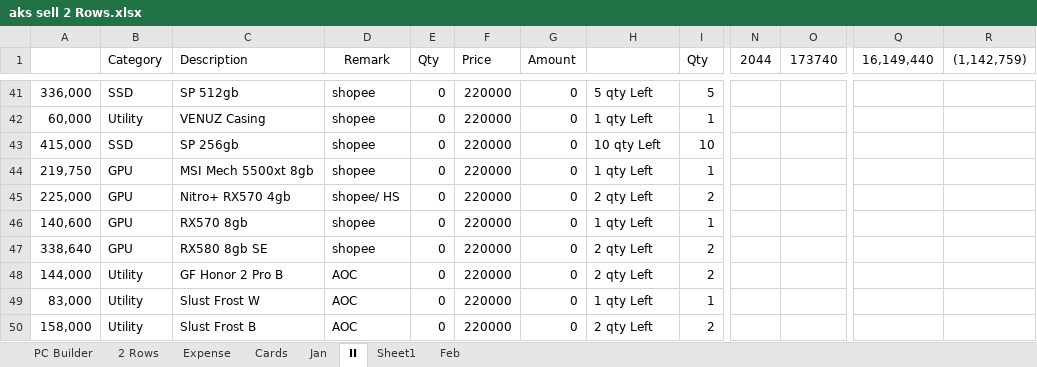
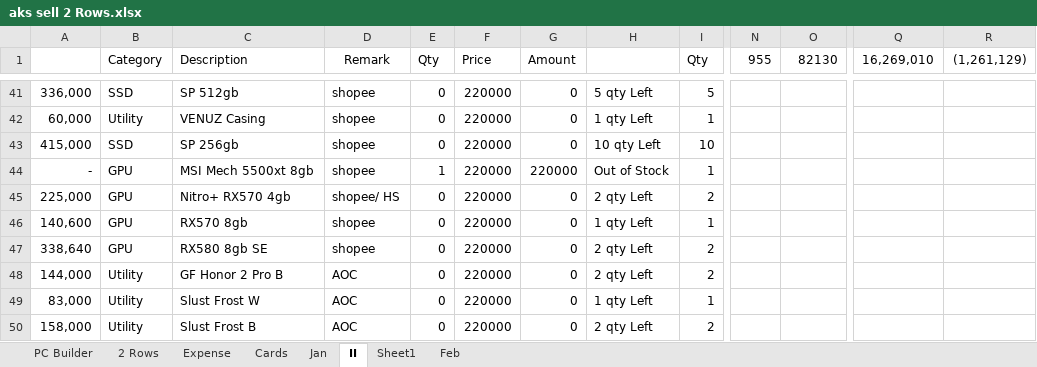
Before and after one commit to aksoe17/aksdata, an Excel workbook: aks sell 2 Rows.xlsx, sheet II, drawn as a sheet; only a part is shown, gaps mark what is left out; values as stored, in another font and other column widths than the file's, no borders; conditional formats and table styles not drawn; the diff covers the shown part only; the diff names each change by its address in the sheet, - before the commit and + after, or states it on an @@ line.

```diff
--- a/aks sell 2 Rows.xlsx (sheet II)
+++ b/aks sell 2 Rows.xlsx (sheet II)
-N1: 2044
+N1: 955
-O1: 173740
+O1: 82130
-Q1: 16,149,440
+Q1: 16,269,010
-R1: (1,142,759)
+R1: (1,261,129)
-A44: 219,750
+A44: -
-E44 (Qty): 0
+E44 (Qty): 1
-G44 (Amount): 0
+G44 (Amount): 220000
-H44: 1 qty Left
+H44: Out of Stock
```
Also changed, not shown: 6 added rows, 5 removed rows and 31 edited cells elsewhere in this sheet, formulas that keep their value.
